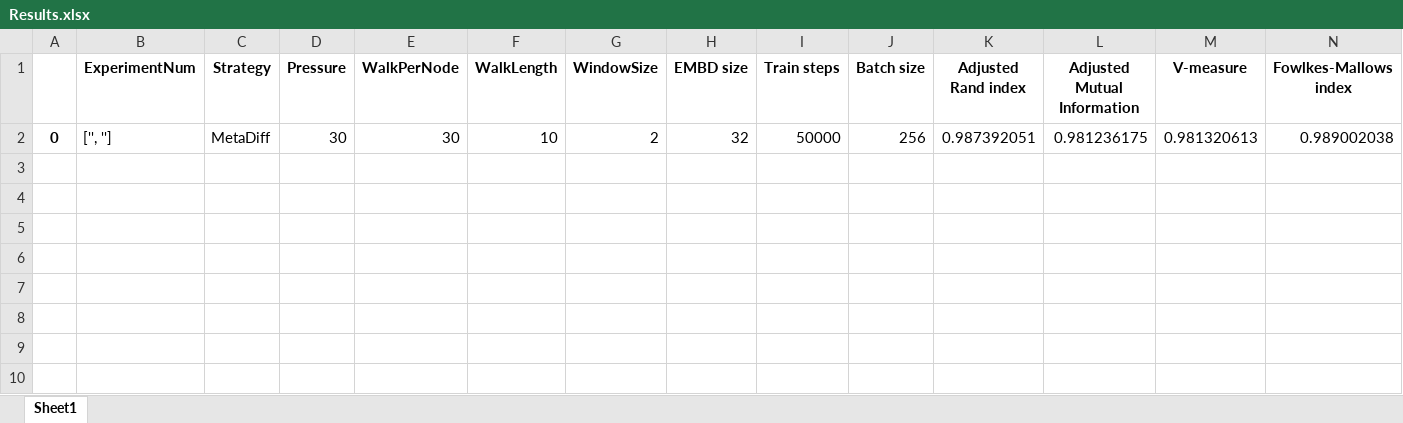
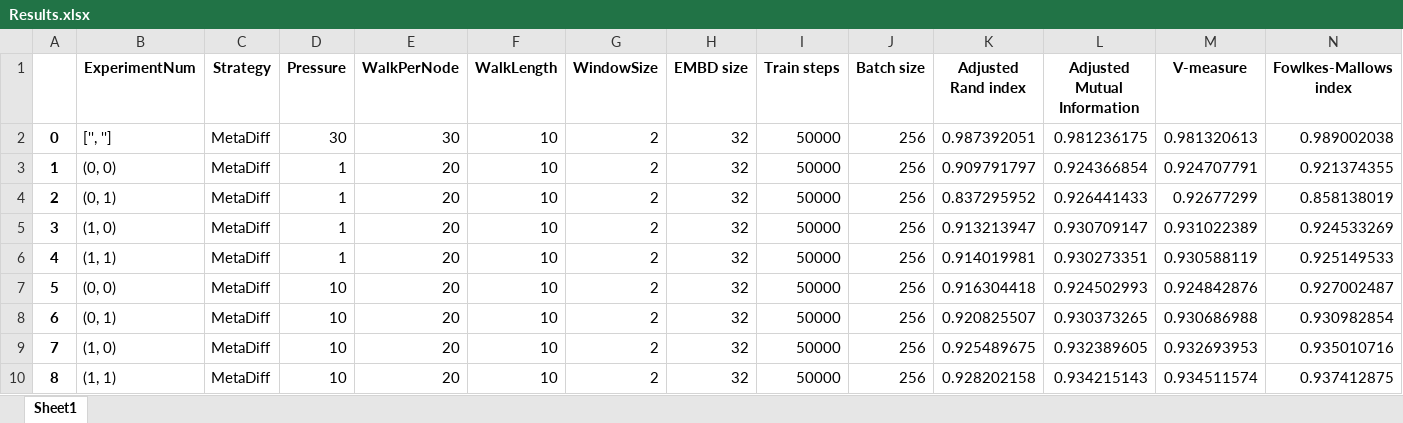
Before and after one commit to AlexWorldD/NetEmbs, an Excel workbook: UvA/LargeDataset/Results.xlsx, sheet Sheet1, drawn as a sheet; only a part is shown; values as stored, in another font and other column widths than the file's, no borders; rows hold the shown columns only; the diff names each change by its address in the sheet, - before the commit and + after, or states it on an @@ line.

```diff
--- a/UvA/LargeDataset/Results.xlsx (sheet Sheet1)
+++ b/UvA/LargeDataset/Results.xlsx (sheet Sheet1)
+row 3: 1 | (0, 0) | MetaDiff | 1 | 20 | 10 | 2 | 32 | 50000 | 256 | 0.909791797 | 0.924366854 | 0.924707791 | 0.921374355
+row 4: 2 | (0, 1) | MetaDiff | 1 | 20 | 10 | 2 | 32 | 50000 | 256 | 0.837295952 | 0.926441433 | 0.92677299 | 0.858138019
+row 5: 3 | (1, 0) | MetaDiff | 1 | 20 | 10 | 2 | 32 | 50000 | 256 | 0.913213947 | 0.930709147 | 0.931022389 | 0.924533269
+row 6: 4 | (1, 1) | MetaDiff | 1 | 20 | 10 | 2 | 32 | 50000 | 256 | 0.914019981 | 0.930273351 | 0.930588119 | 0.925149533
+row 7: 5 | (0, 0) | MetaDiff | 10 | 20 | 10 | 2 | 32 | 50000 | 256 | 0.916304418 | 0.924502993 | 0.924842876 | 0.927002487
+row 8: 6 | (0, 1) | MetaDiff | 10 | 20 | 10 | 2 | 32 | 50000 | 256 | 0.920825507 | 0.930373265 | 0.930686988 | 0.930982854
+row 9: 7 | (1, 0) | MetaDiff | 10 | 20 | 10 | 2 | 32 | 50000 | 256 | 0.925489675 | 0.932389605 | 0.932693953 | 0.935010716
+row 10: 8 | (1, 1) | MetaDiff | 10 | 20 | 10 | 2 | 32 | 50000 | 256 | 0.928202158 | 0.934215143 | 0.934511574 | 0.937412875
```
Also changed, not shown: 45 other files.
